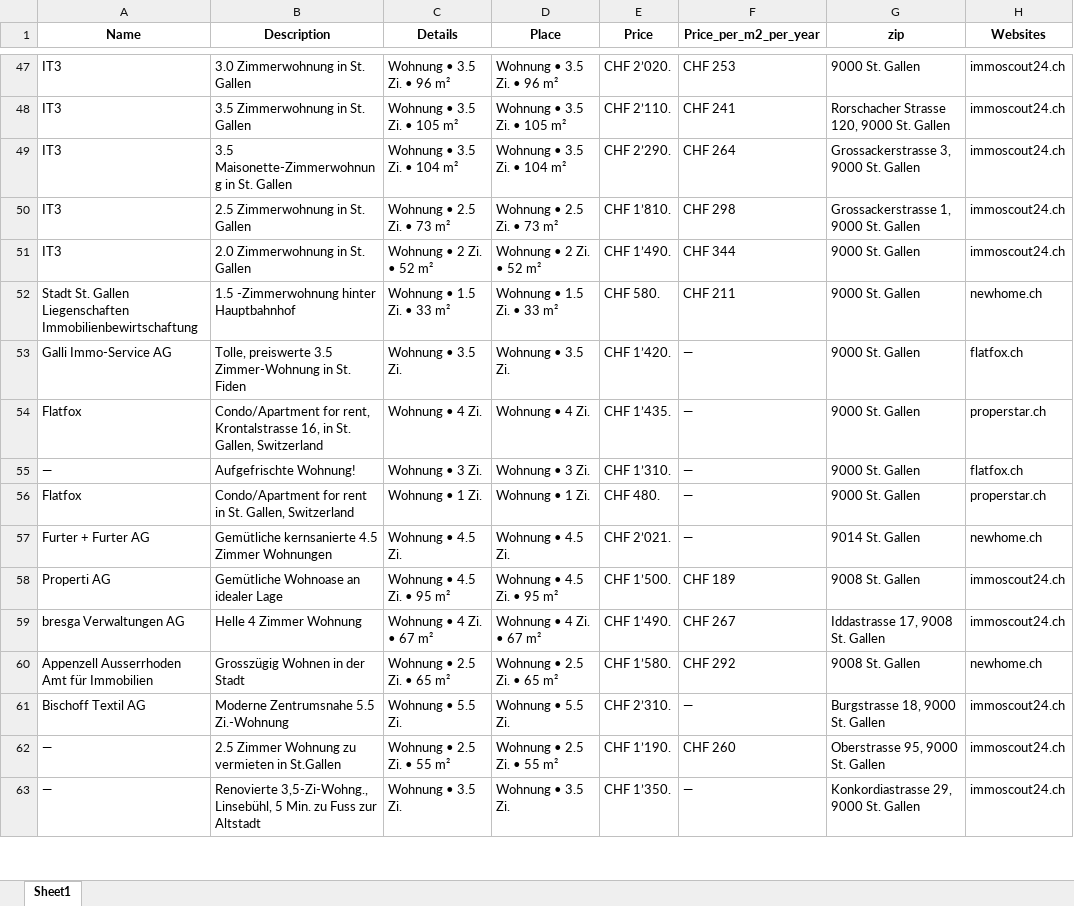
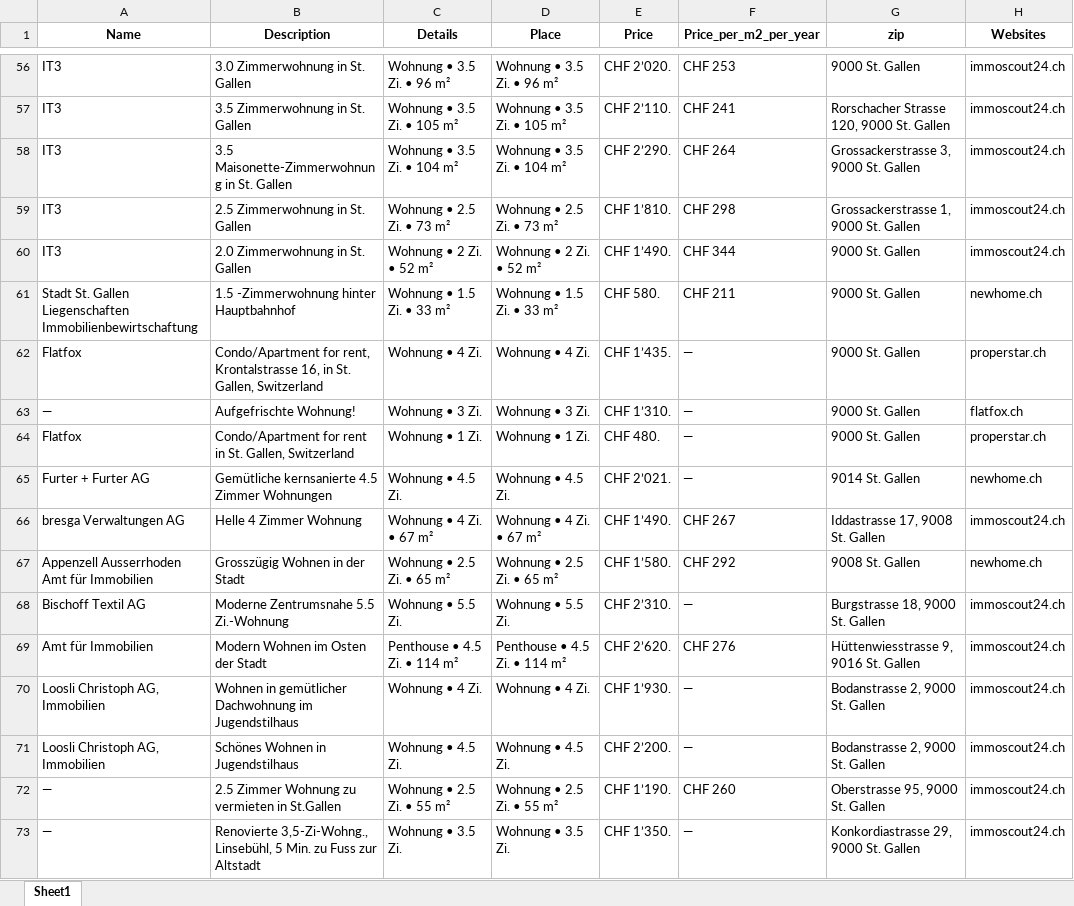
Before and after one commit to lorexzx/CS, an Excel workbook: Immobilienliste.xlsx, sheet Sheet1, drawn as a sheet; only a part is shown, gaps mark what is left out; values as stored, in another font and other column widths than the file's, no borders; removed rows and columns are numbered as before the commit, all else as after; the diff covers the shown part only; the diff names each change by its address in the sheet, - before the commit and + after, or states it on an @@ line.

Commit message:
Updated Immobilienliste via Workflow

```diff
--- a/Immobilienliste.xlsx (sheet Sheet1)
+++ b/Immobilienliste.xlsx (sheet Sheet1)
-row 53: Galli Immo-Service AG | Tolle, preiswerte 3.5 Zimmer-Wohnung in St. Fiden | Wohnung • 3.5 Zi. | Wohnung • 3.5 Zi. | CHF 1’420. | — | 9000 St. Gallen | flatfox.ch
-row 58: Properti AG | Gemütliche Wohnoase an idealer Lage | Wohnung • 4.5 Zi. • 95 m² | Wohnung • 4.5 Zi. • 95 m² | CHF 1’500. | CHF 189 | 9008 St. Gallen | immoscout24.ch
+row 69: Amt für Immobilien | Modern Wohnen im Osten der Stadt | Penthouse • 4.5 Zi. • 114 m² | Penthouse • 4.5 Zi. • 114 m² | CHF 2’620. | CHF 276 | Hüttenwiesstrasse 9, 9016 St. Gallen | immoscout24.ch
+row 70: Loosli Christoph AG, Immobilien | Wohnen in gemütlicher Dachwohnung im Jugendstilhaus | Wohnung • 4 Zi. | Wohnung • 4 Zi. | CHF 1’930. | — | Bodanstrasse 2, 9000 St. Gallen | immoscout24.ch
+row 71: Loosli Christoph AG, Immobilien | Schönes Wohnen in Jugendstilhaus | Wohnung • 4.5 Zi. | Wohnung • 4.5 Zi. | CHF 2’200. | — | Bodanstrasse 2, 9000 St. Gallen | immoscout24.ch
```
Also changed, not shown: 49 added rows, 50 removed rows and 42 edited cells elsewhere in this sheet.
